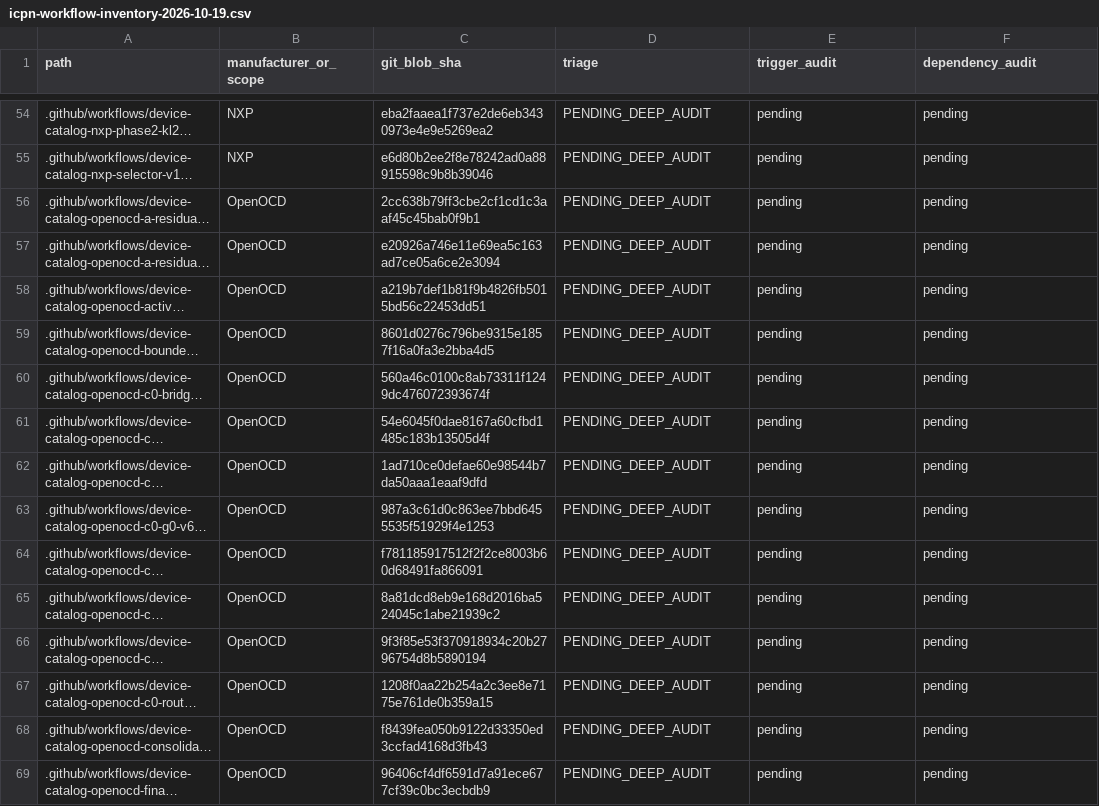
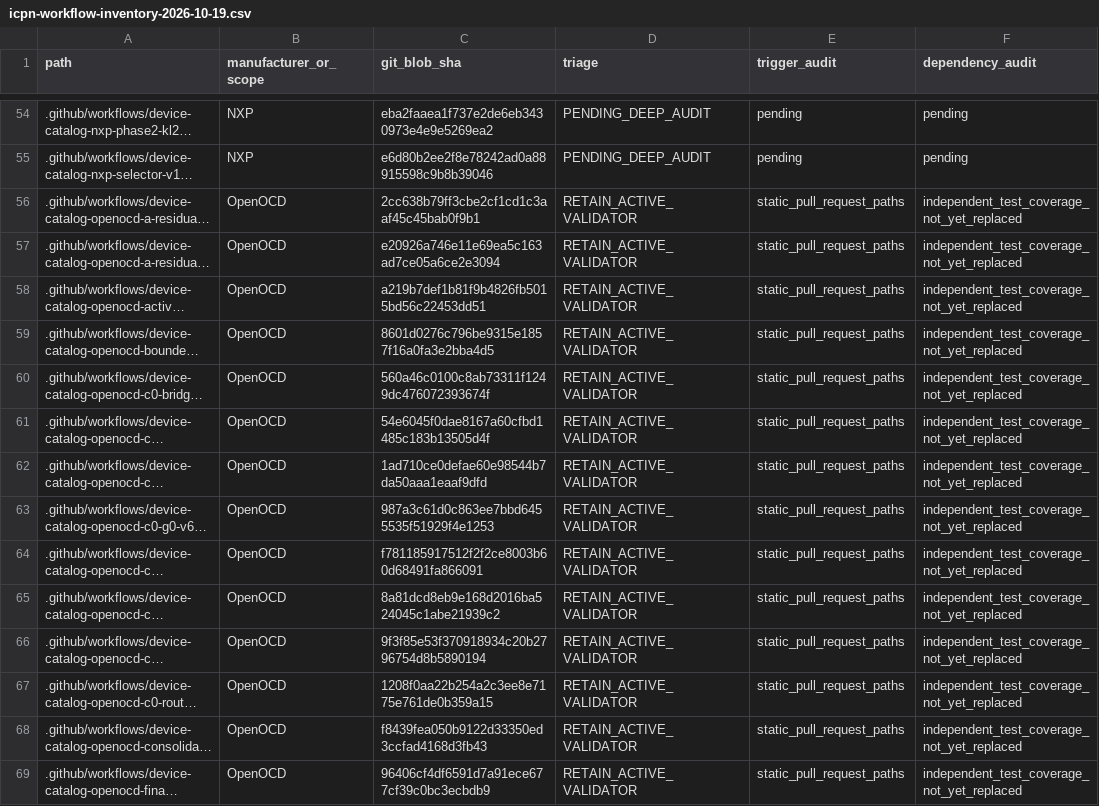
Before and after one commit to physicslu/plasma, a CSV file: docs/engineering/ci/icpn-workflow-inventory-2026-10-19.csv, drawn as a sheet; only a part is shown, gaps mark what is left out; long unchanged cells end in …; the diff covers the shown part only; the diff names each change by its address in the sheet, - before the commit and + after, or states it on an @@ line.

Commit message:
ci(icpn): review OpenOCD and Microchip trigger owners; archive two dormant recovery jobs

```diff
--- a/docs/engineering/ci/icpn-workflow-inventory-2026-10-19.csv
+++ b/docs/engineering/ci/icpn-workflow-inventory-2026-10-19.csv
-D56:D69 (triage): PENDING_DEEP_AUDIT
+D56:D69 (triage): RETAIN_ACTIVE_VALIDATOR
-E56:E69 (trigger_audit): pending
+E56:E69 (trigger_audit): static_pull_request_paths
-F56:F69 (dependency_audit): pending
+F56:F69 (dependency_audit): independent_test_coverage_not_yet_replaced
```
Also changed, not shown: 102 edited cells elsewhere in this file, 3 other files.
